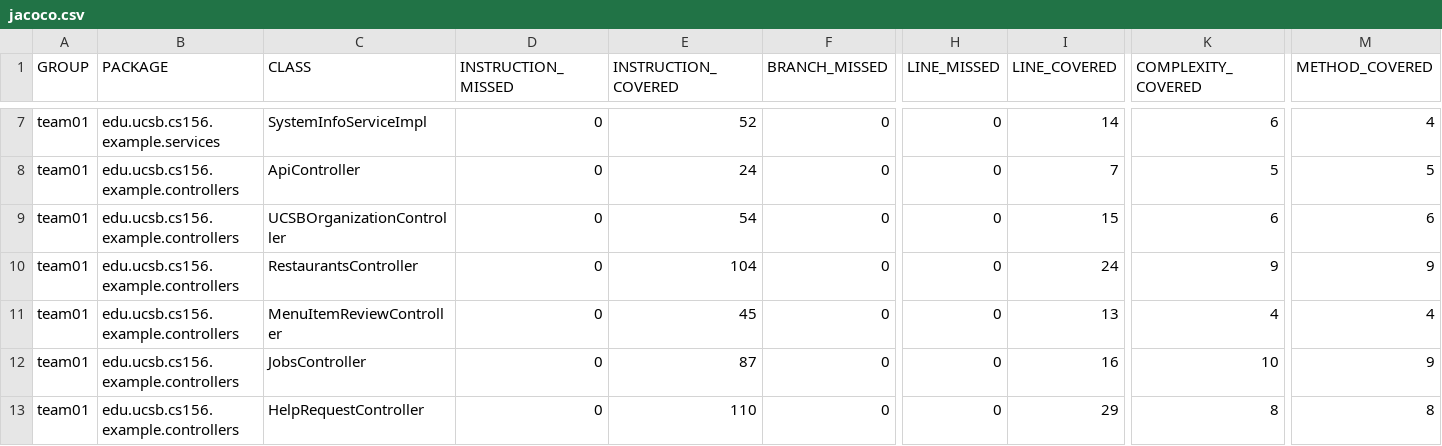
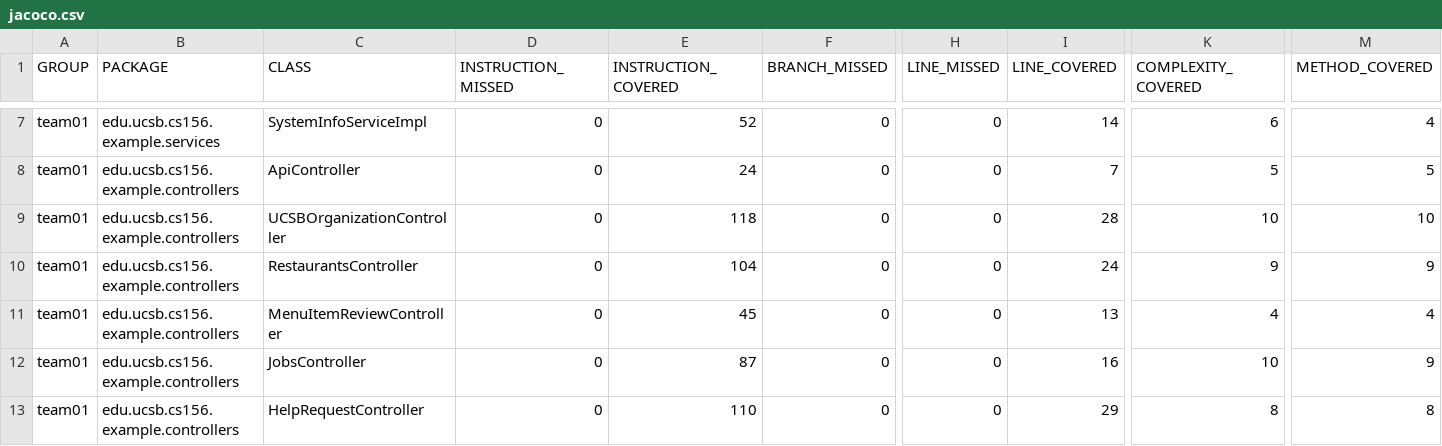
Before and after one commit to ucsb-cs156-f25/team01-f25-04, a CSV file: jacoco/jacoco.csv, drawn as a sheet; only a part is shown, gaps mark what is left out; the diff names each change by its address in the sheet, - before the commit and + after, or states it on an @@ line.

```diff
--- a/jacoco/jacoco.csv
+++ b/jacoco/jacoco.csv
-E9 (INSTRUCTION_COVERED): 54
+E9 (INSTRUCTION_COVERED): 118
-I9 (LINE_COVERED): 15
+I9 (LINE_COVERED): 28
-K9 (COMPLEXITY_COVERED): 6
+K9 (COMPLEXITY_COVERED): 10
-M9 (METHOD_COVERED): 6
+M9 (METHOD_COVERED): 10
```
Also changed, not shown: 7 other files.
